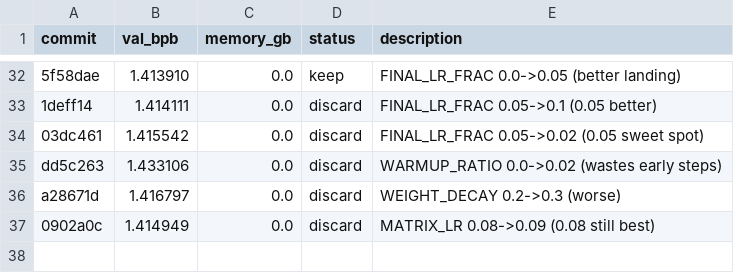
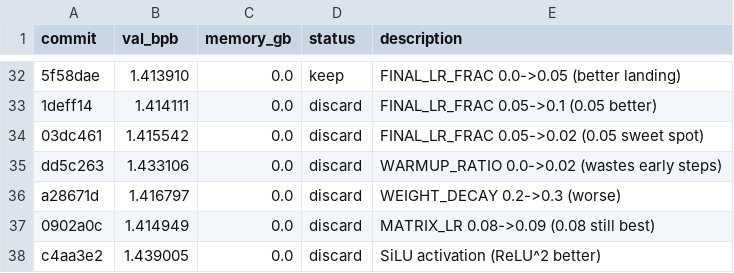
Before and after one commit to JSilvas/autoresearch-lab, a TSV file: results.tsv, drawn as a sheet; only a part is shown, gaps mark what is left out.

Commit message:
Log Exp36 discard (re-add)

```diff
--- a/results.tsv
+++ b/results.tsv
@@ -37 +37,2 @@ a28671d	1.416797	0.0	discard	WEIGHT_DECAY 0.2->0.3 (worse)
 0902a0c	1.414949	0.0	discard	MATRIX_LR 0.08->0.09 (0.08 still best)
+c4aa3e2	1.439005	0.0	discard	SiLU activation (ReLU^2 better)
```
